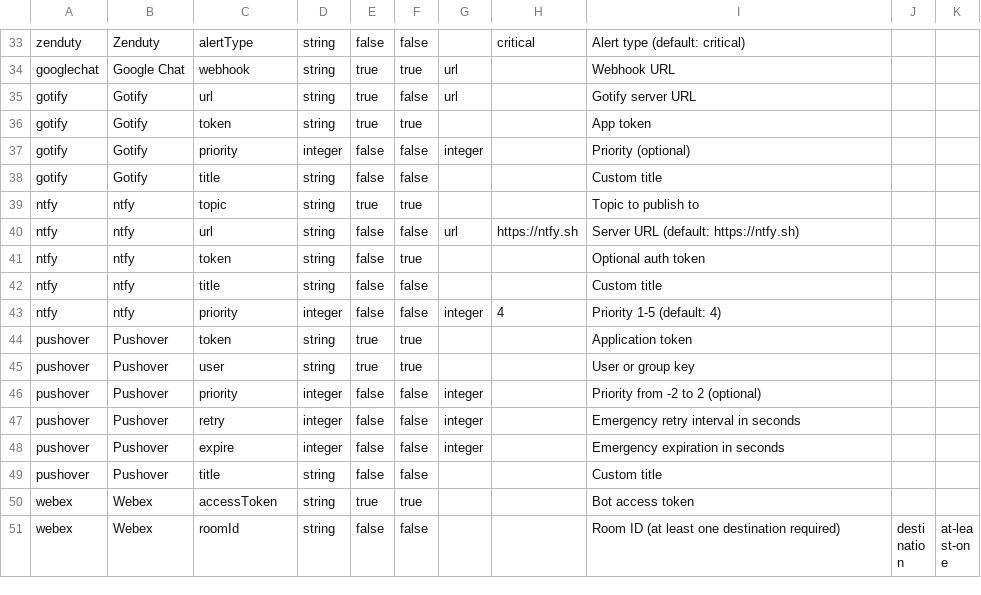
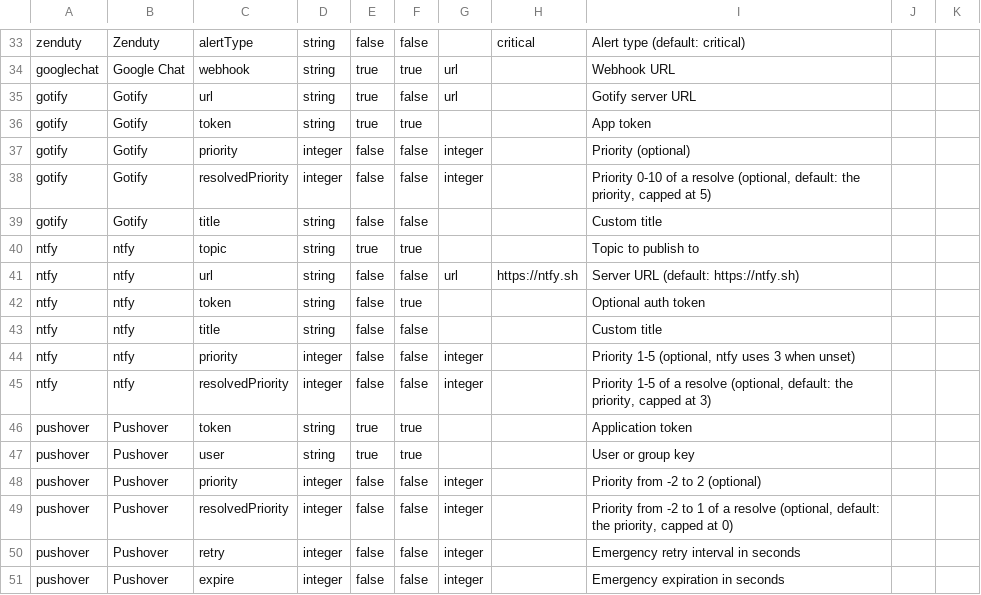
Before and after one commit to abahmed/kwatch, a TSV file: deploy/provider-catalog.tsv, drawn as a sheet; only a part is shown, gaps mark what is left out; the shorter side is filled out with more unchanged rows.

Commit message:
fix: keep a resolve no louder than its incident for ntfy, Gotify and Pushover (#592)
* fix: keep a resolve no louder than its incident for ntfy, Gotify and Pushover

* fix: send an explicit Gotify resolvedPriority of 0

```diff
--- a/deploy/provider-catalog.tsv
+++ b/deploy/provider-catalog.tsv
@@ -37,2 +37,3 @@ gotify|Gotify|token|string|true|true|||App token
 gotify|Gotify|priority|integer|false|false|integer||Priority (optional)
+gotify|Gotify|resolvedPriority|integer|false|false|integer||Priority 0-10 of a resolve (optional, default: the priority, capped at 5)
 gotify|Gotify|title|string|false|false|||Custom title
@@ -42,3 +43,4 @@ ntfy|ntfy|token|string|false|true|||Optional auth token
 ntfy|ntfy|title|string|false|false|||Custom title
-ntfy|ntfy|priority|integer|false|false|integer|4|Priority 1-5 (default: 4)
+ntfy|ntfy|priority|integer|false|false|integer||Priority 1-5 (optional, ntfy uses 3 when unset)
+ntfy|ntfy|resolvedPriority|integer|false|false|integer||Priority 1-5 of a resolve (optional, default: the priority, capped at 3)
 pushover|Pushover|token|string|true|true|||Application token
@@ -46,2 +48,3 @@ pushover|Pushover|user|string|true|true|||User or group key
 pushover|Pushover|priority|integer|false|false|integer||Priority from -2 to 2 (optional)
+pushover|Pushover|resolvedPriority|integer|false|false|integer||Priority from -2 to 1 of a resolve (optional, default: the priority, capped at 0)
 pushover|Pushover|retry|integer|false|false|integer||Emergency retry interval in seconds
```
Also changed, not shown: internal/config/provider_catalog.tsv, 13 other files.
